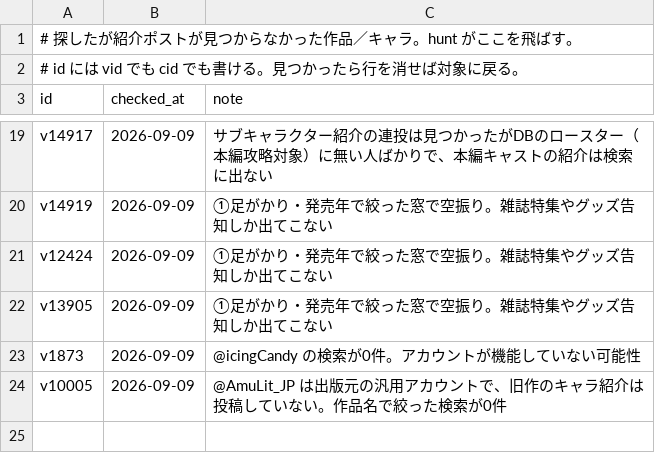
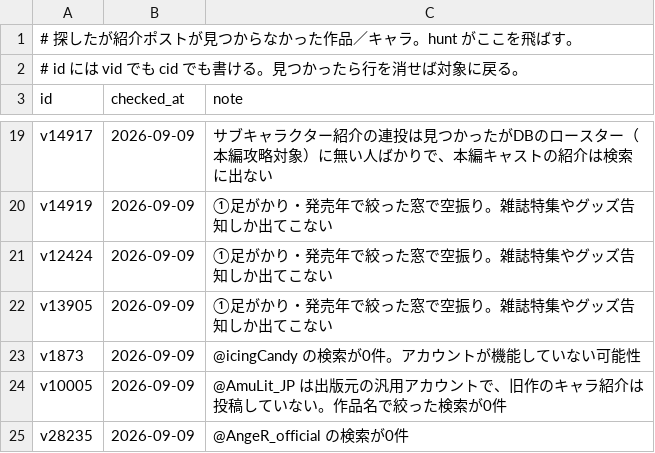
Before and after one commit to hamatie0409/otomedana-test, a TSV file: corrections/x_none.tsv, drawn as a sheet; only a part is shown, gaps mark what is left out.

```diff
--- a/corrections/x_none.tsv
+++ b/corrections/x_none.tsv
@@ -24 +24,2 @@ v1873	2026-09-09	@icingCandy の検索が0件。アカウントが機能して
 v10005	2026-09-09	@AmuLit_JP は出版元の汎用アカウントで、旧作のキャラ紹介は投稿していない。作品名で絞った検索が0件
+v28235	2026-09-09	@AngeR_official の検索が0件
```
Also changed, not shown: corrections/_queue_x.tsv, corrections/x_accounts.tsv, 1 other file.
